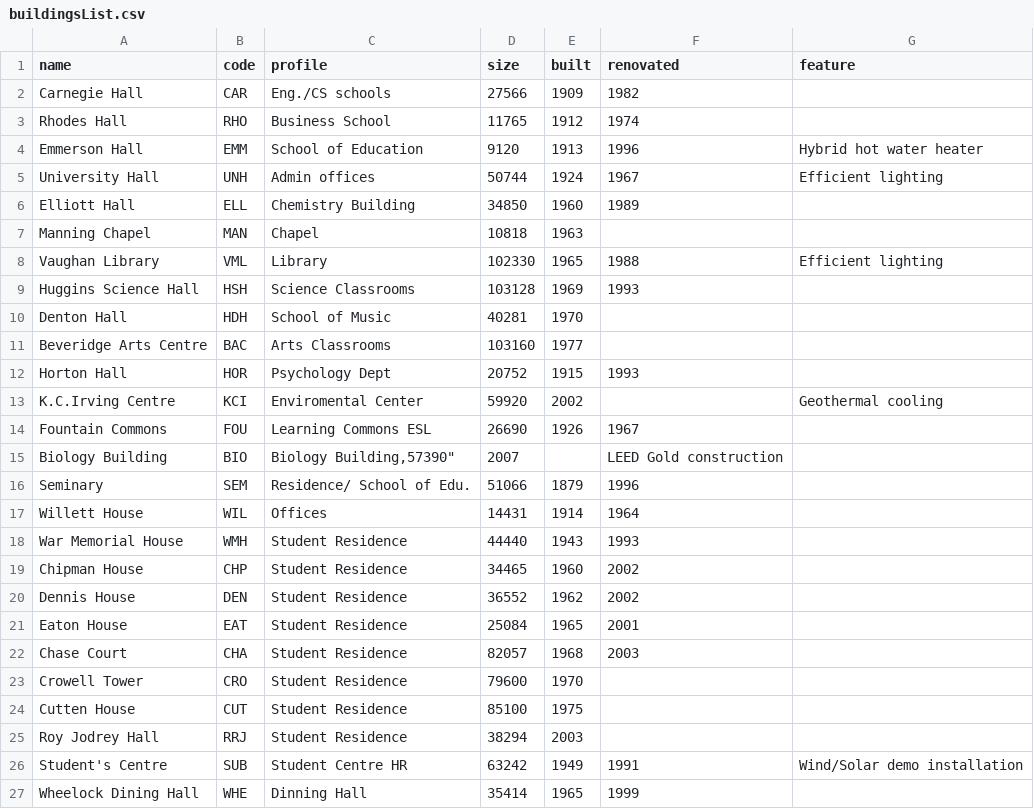
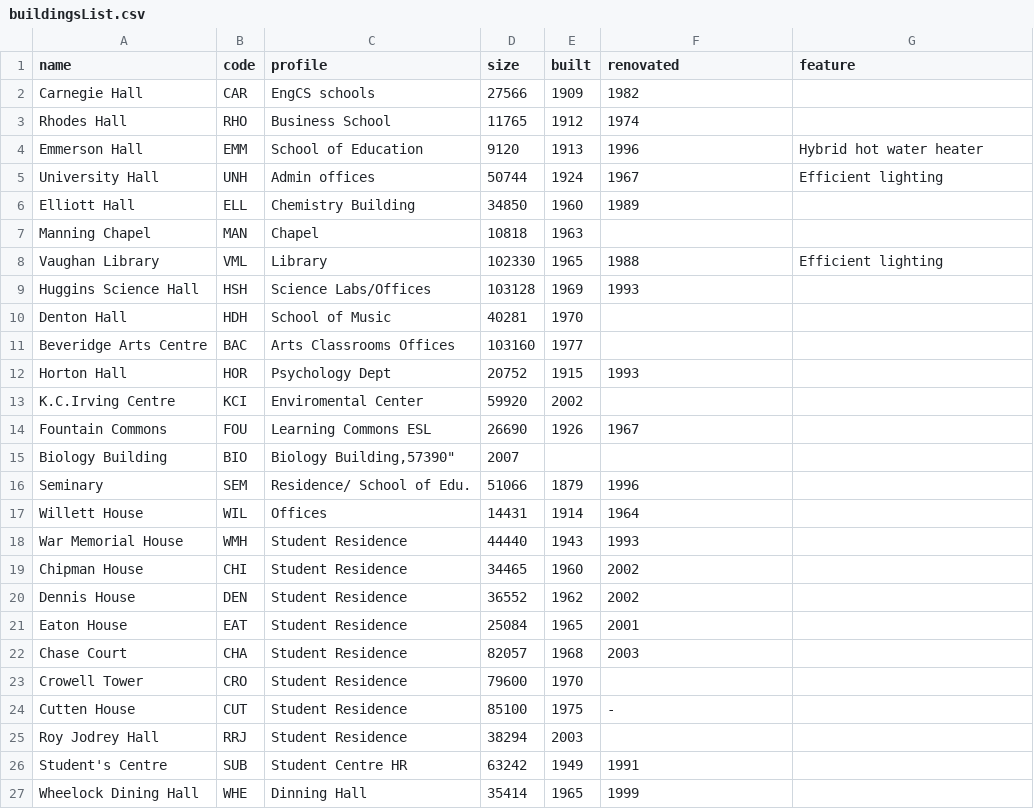
Before and after one commit to sicoscorpion/energyDashboard, a CSV file: sys/buildingsList.csv, drawn as a sheet.

Commit message:
Fixed buildings db update issue.

```diff
--- a/sys/buildingsList.csv
+++ b/sys/buildingsList.csv
@@ -1,3 +1,3 @@
 "name","code","profile","size","built","renovated","feature",
-"Carnegie Hall","CAR","Eng./CS schools","27566","1909","1982","",
+"Carnegie Hall","CAR","EngCS schools","27566","1909","1982","",
 "Rhodes Hall","RHO","Business School","11765","1912","1974","",
@@ -8,9 +8,9 @@
 "Vaughan Library","VML","Library","102330","1965","1988","Efficient lighting",
-"Huggins Science Hall","HSH","Science Classrooms","103128","1969","1993","",
+"Huggins Science Hall","HSH","Science Labs/Offices","103128","1969","1993","",
 "Denton Hall","HDH","School of Music","40281","1970","","",
-"Beveridge Arts Centre","BAC","Arts Classrooms","103160","1977","","",
+"Beveridge Arts Centre","BAC","Arts Classrooms Offices","103160","1977","","",
 "Horton Hall","HOR","Psychology Dept","20752","1915","1993","",
-"K.C.Irving Centre","KCI","Enviromental Center","59920","2002","","Geothermal cooling",
+"K.C.Irving Centre","KCI","Enviromental Center","59920","2002","","",
 "Fountain Commons","FOU","Learning Commons ESL","26690","1926","1967","",
-"Biology Building","BIO","Biology Building,"57390","2007","","LEED Gold construction",
+"Biology Building","BIO","Biology Building,"57390","2007","","",
 "Seminary","SEM","Residence/ School of Edu.","51066","1879","1996","",
@@ -18,3 +18,3 @@
 "War Memorial House","WMH","Student Residence","44440","1943","1993","",
-"Chipman House","CHP","Student Residence","34465","1960","2002","",
+"Chipman House","CHI","Student Residence","34465","1960","2002","",
 "Dennis House","DEN","Student Residence","36552","1962","2002","",
@@ -23,5 +23,5 @@
 "Crowell Tower","CRO","Student Residence","79600","1970","","",
-"Cutten House","CUT","Student Residence","85100","1975","","",
+"Cutten House","CUT","Student Residence","85100","1975","-","",
 "Roy Jodrey Hall","RRJ","Student Residence","38294","2003","","",
-"Student's Centre","SUB","Student Centre HR","63242","1949","1991","Wind/Solar demo installation",	
+"Student's Centre","SUB","Student Centre HR","63242","1949","1991","",	
 "Wheelock Dining Hall","WHE","Dinning Hall","35414","1965","1999","",
```
Also changed, not shown: 1 other file.
